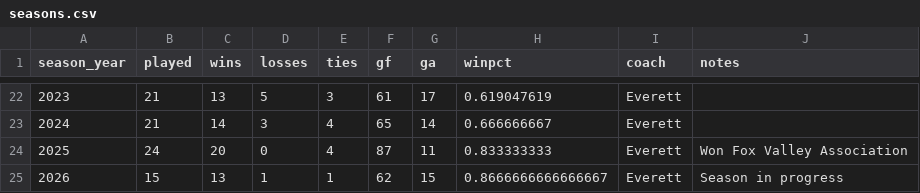
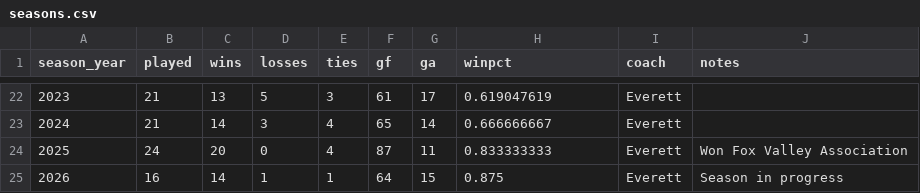
Before and after one commit to pithed2/hortonvilleSoccerHistory, a CSV file: public/data/seasons.csv, drawn as a sheet; only a part is shown, gaps mark what is left out.

```diff
--- a/public/data/seasons.csv
+++ b/public/data/seasons.csv
@@ -24,2 +24,2 @@ season_year,played,wins,losses,ties,gf,ga,winpct,coach,notes
 2025,24,20,0,4,87,11,0.833333333,Everett,Won Fox Valley Association
-2026,15,13,1,1,62,15,0.8666666666666667,Everett,Season in progress
+2026,16,14,1,1,64,15,0.875,Everett,Season in progress
```
Also changed, not shown: public/data/boxscore-player-stats.csv, public/data/games.csv, 7 other files.
